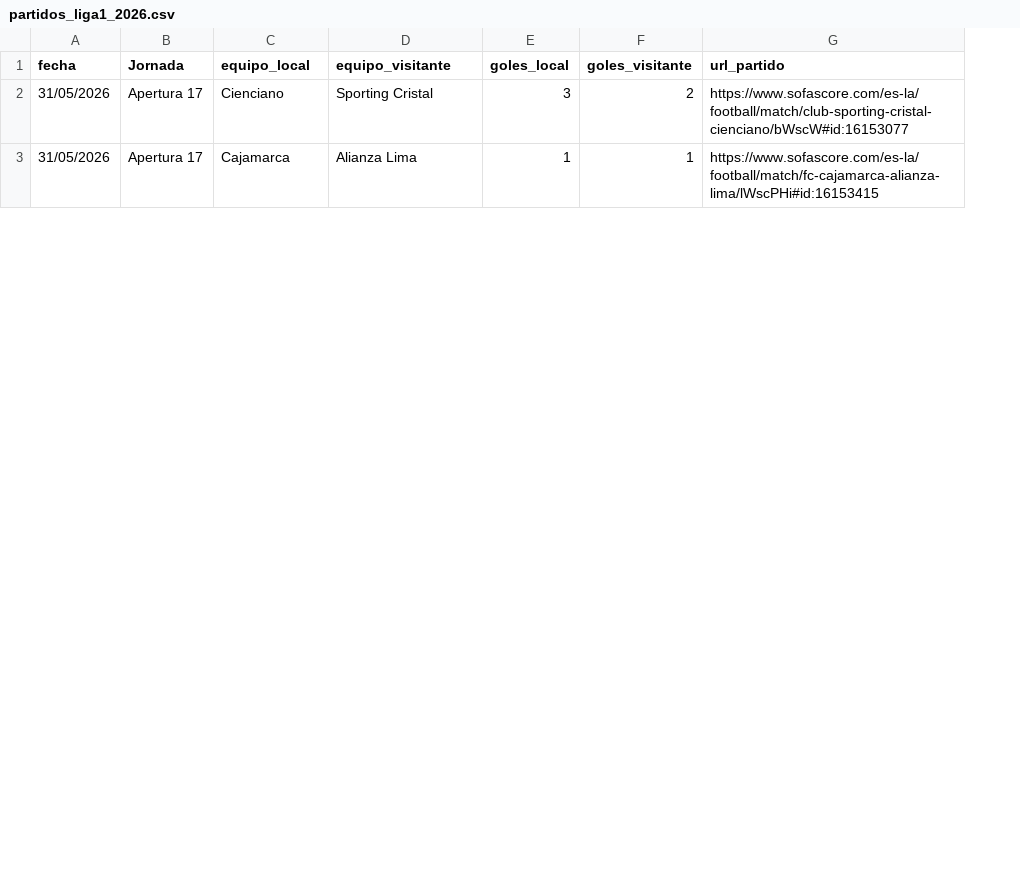
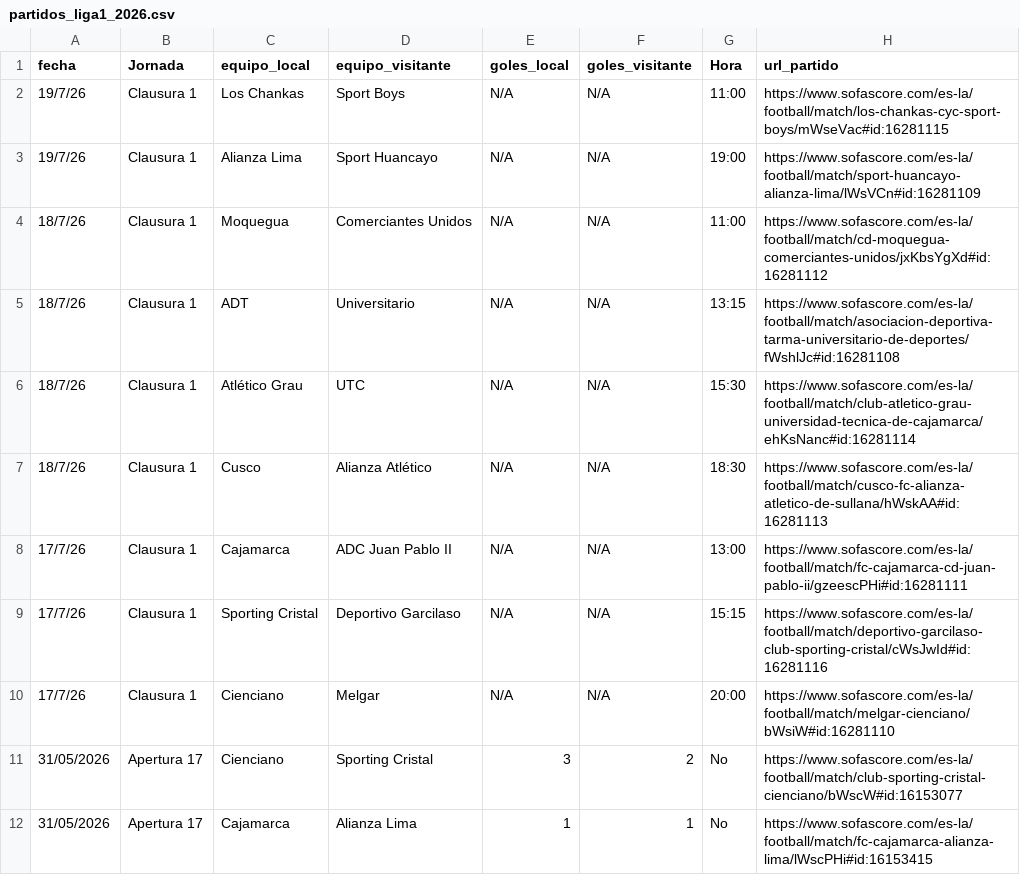
Before and after one commit to iJoseAntonio/liga1-xg-predictor, a CSV file: partidos_liga1_2026.csv, drawn as a sheet; only a part is shown; the diff names each change by its address in the sheet, - before the commit and + after, or states it on an @@ line.

Commit message:
Cambios fecha

```diff
--- a/partidos_liga1_2026.csv
+++ b/partidos_liga1_2026.csv
+column G (Hora), rows 11-12: No | No
+row 2: 19/7/26 | Clausura 1 | Los Chankas | Sport Boys | N/A | N/A | 11:00 | https://www.sofascore.com/es-la/football/match/los-chankas-cyc-sport-boys/mWseVac#id:16281115
+row 3: 19/7/26 | Clausura 1 | Alianza Lima | Sport Huancayo | N/A | N/A | 19:00 | https://www.sofascore.com/es-la/football/match/sport-huancayo-alianza-lima/lWsVCn#id:16281109
+row 4: 18/7/26 | Clausura 1 | Moquegua | Comerciantes Unidos | N/A | N/A | 11:00 | https://www.sofascore.com/es-la/football/match/cd-moquegua-comerciantes-unidos/jxKbsYgXd#id:16281112
+row 5: 18/7/26 | Clausura 1 | ADT | Universitario | N/A | N/A | 13:15 | https://www.sofascore.com/es-la/football/match/asociacion-deportiva-tarma-universitario-de-deportes/fWshlJc#id:16281108
+row 6: 18/7/26 | Clausura 1 | Atlético Grau | UTC | N/A | N/A | 15:30 | https://www.sofascore.com/es-la/football/match/club-atletico-grau-universidad-tecnica-de-cajamarca/ehKsNanc#id:16281114
+row 7: 18/7/26 | Clausura 1 | Cusco | Alianza Atlético | N/A | N/A | 18:30 | https://www.sofascore.com/es-la/football/match/cusco-fc-alianza-atletico-de-sullana/hWskAA#id:16281113
+row 8: 17/7/26 | Clausura 1 | Cajamarca | ADC Juan Pablo II | N/A | N/A | 13:00 | https://www.sofascore.com/es-la/football/match/fc-cajamarca-cd-juan-pablo-ii/gzeescPHi#id:16281111
+row 9: 17/7/26 | Clausura 1 | Sporting Cristal | Deportivo Garcilaso | N/A | N/A | 15:15 | https://www.sofascore.com/es-la/football/match/deportivo-garcilaso-club-sporting-cristal/cWsJwId#id:16281116
+row 10: 17/7/26 | Clausura 1 | Cienciano | Melgar | N/A | N/A | 20:00 | https://www.sofascore.com/es-la/football/match/melgar-cienciano/bWsiW#id:16281110
```
Also changed, not shown: 2 other files.
